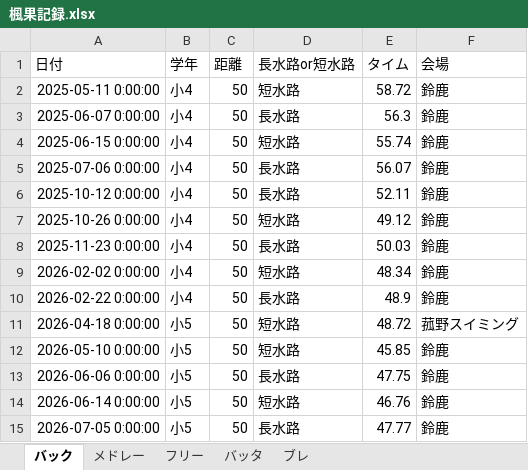
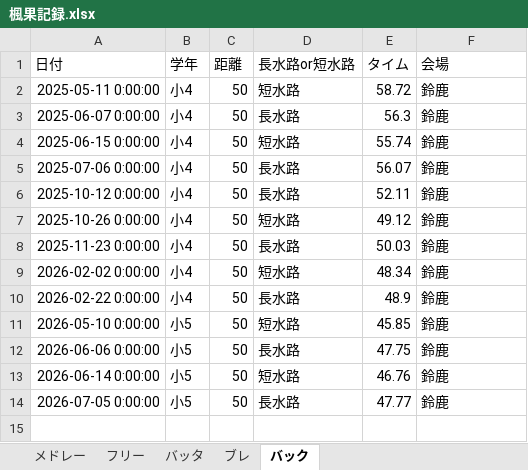
Before and after one commit to shimo2829/fuka-swim, an Excel workbook: 楓果記録.xlsx, sheet バック, drawn as a sheet; values as stored, in another font and other column widths than the file's, no borders; the diff names each change by its address in the sheet, - before the commit and + after, or states it on an @@ line.

Commit message:
Delete record: バック 50m

```diff
--- a/楓果記録.xlsx (sheet バック)
+++ b/楓果記録.xlsx (sheet バック)
@@ sheet tab order changed: メドレー | フリー | バッタ | ブレ | バック @@
-row 11: 2026-04-18 0:00:00 | 小5 | 50 | 短水路 | 48.72 | 菰野スイミング
```
